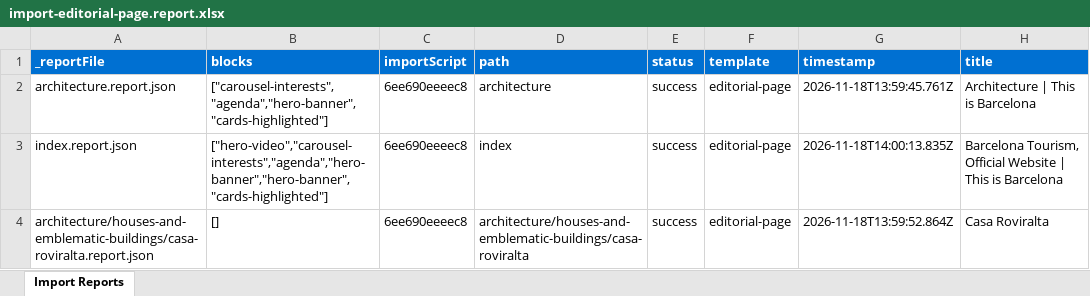
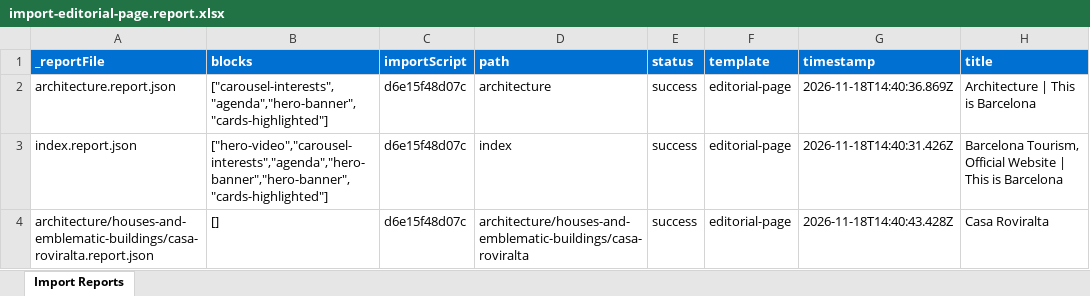
Before and after one commit to idelllano-hiberuscom/eds-formacion, an Excel workbook: tools/importer/reports/import-editorial-page.report.xlsx, sheet Import Reports, drawn as a sheet; only a part is shown; values as stored, in another font and other column widths than the file's, no borders; the diff names each change by its address in the sheet, - before the commit and + after, or states it on an @@ line.

Commit message:
Add 5 blocks, update importer
Automated migration updates generated by Experience Modernization Agent.

Changed files: 18

```diff
--- a/tools/importer/reports/import-editorial-page.report.xlsx (sheet Import Reports)
+++ b/tools/importer/reports/import-editorial-page.report.xlsx (sheet Import Reports)
-C2:C4 (importScript): 6ee690eeeec8
+C2:C4 (importScript): d6e15f48d07c
-G2 (timestamp): 2026-11-18T13:59:45.761Z
+G2 (timestamp): 2026-11-18T14:40:36.869Z
-G3 (timestamp): 2026-11-18T14:00:13.835Z
+G3 (timestamp): 2026-11-18T14:40:31.426Z
-G4 (timestamp): 2026-11-18T13:59:52.864Z
+G4 (timestamp): 2026-11-18T14:40:43.428Z
```
Also changed, not shown: 17 other files.
